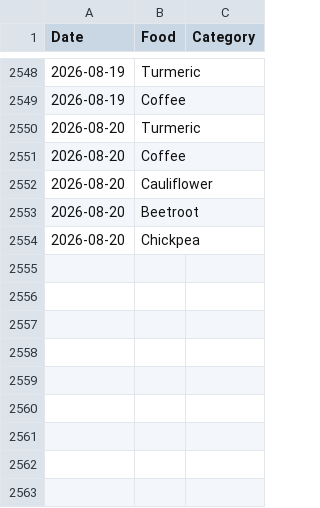
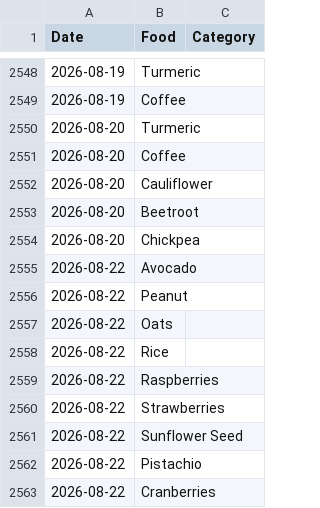
Before and after one commit to JevonDaffyd/python-food-tracker, a CSV file: food_record.csv, drawn as a sheet; only a part is shown, gaps mark what is left out.

Commit message:
Add new food entries for August 22, 2026

```diff
--- a/food_record.csv
+++ b/food_record.csv
@@ -2554 +2554,10 @@ Date,Food,Category
 2026-08-20,Chickpea,
+2026-08-22,Avocado,
+2026-08-22,Peanut,
+2026-08-22,Oats,
+2026-08-22,Rice,
+2026-08-22,Raspberries,
+2026-08-22,Strawberries,
+2026-08-22,Sunflower Seed,
+2026-08-22,Pistachio,
+2026-08-22,Cranberries,
```
